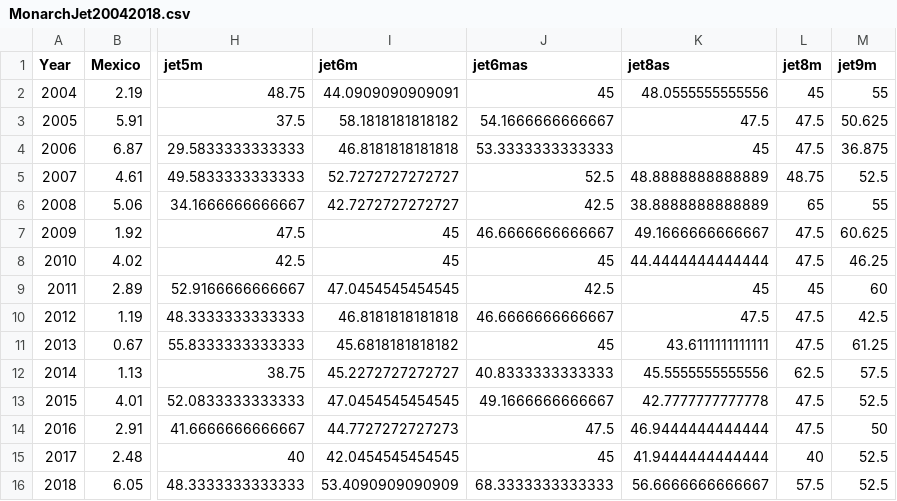
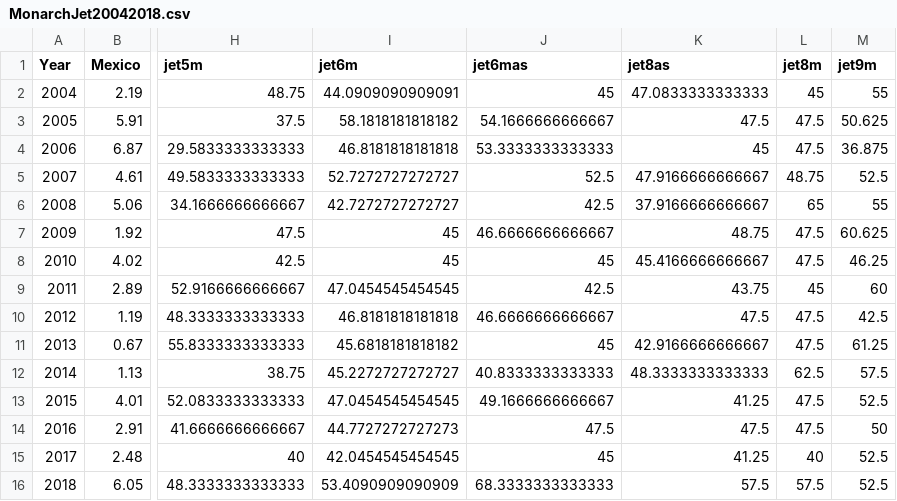
Before and after one commit to AmyHudson/MonarchsJetStream, a CSV file: data/processed/MonarchJet20042018.csv, drawn as a sheet; only a part is shown, gaps mark what is left out; the diff names each change by its address in the sheet, - before the commit and + after, or states it on an @@ line.

```diff
--- a/data/processed/MonarchJet20042018.csv
+++ b/data/processed/MonarchJet20042018.csv
-K2 (jet8as): 48.0555555555556
+K2 (jet8as): 47.0833333333333
-K5 (jet8as): 48.8888888888889
+K5 (jet8as): 47.9166666666667
-K6 (jet8as): 38.8888888888889
+K6 (jet8as): 37.9166666666667
-K7 (jet8as): 49.1666666666667
+K7 (jet8as): 48.75
-K8 (jet8as): 44.4444444444444
+K8 (jet8as): 45.4166666666667
-K9 (jet8as): 45
+K9 (jet8as): 43.75
-K11 (jet8as): 43.6111111111111
+K11 (jet8as): 42.9166666666667
-K12 (jet8as): 45.5555555555556
+K12 (jet8as): 48.3333333333333
-K13 (jet8as): 42.7777777777778
+K13 (jet8as): 41.25
-K14 (jet8as): 46.9444444444444
+K14 (jet8as): 47.5
-K15 (jet8as): 41.9444444444444
+K15 (jet8as): 41.25
-K16 (jet8as): 56.6666666666667
+K16 (jet8as): 57.5
```
Also changed, not shown: data/processed/roost_jet_corr.csv, 7 other files.
